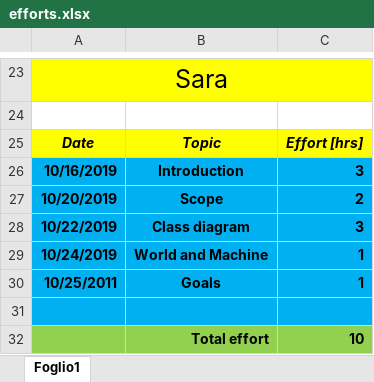
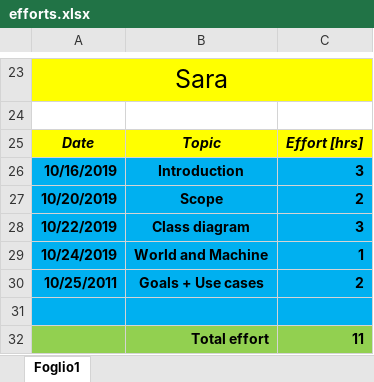
Before and after one commit to pozziteo/PozziSaccoVentura-SwEng2, an Excel workbook: RASD/efforts.xlsx, sheet Foglio1, drawn as a sheet; only a part is shown, gaps mark what is left out; values as stored, in another font and other column widths than the file's, no borders; the diff names each change by its address in the sheet, - before the commit and + after, or states it on an @@ line.

Commit message:
fix goals and add use cases diagrams

```diff
--- a/RASD/efforts.xlsx (sheet Foglio1)
+++ b/RASD/efforts.xlsx (sheet Foglio1)
-B30: Goals
+B30: Goals + Use cases
-C30: 1
+C30: 2
-C32: 10
+C32: 11
```
Also changed, not shown: 3 other files.
